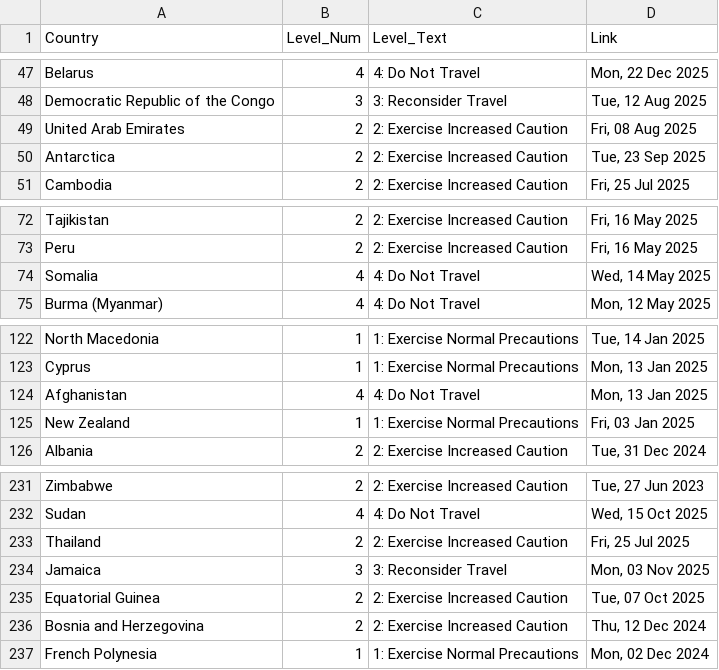
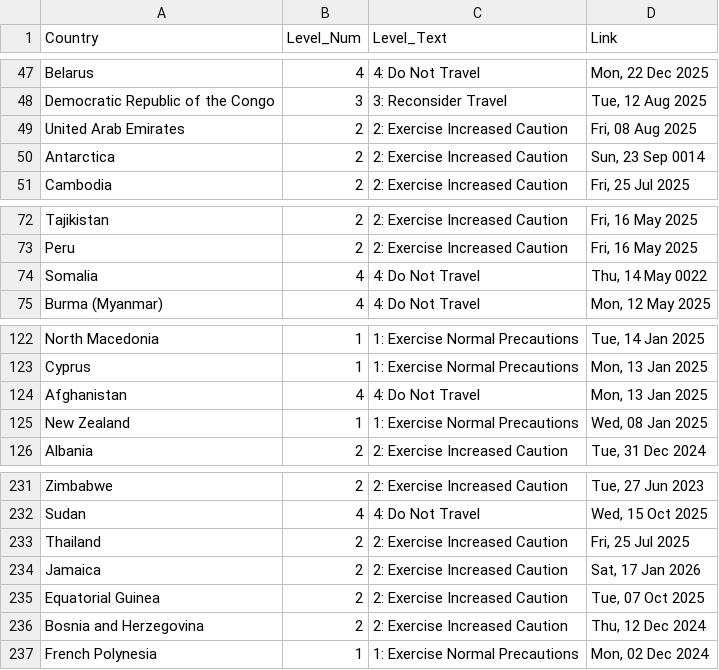
Before and after one commit to hyselee09-stack/ai-consul-bot, a CSV file: travel_status_memory.csv, drawn as a sheet; only a part is shown, gaps mark what is left out.

```diff
--- a/travel_status_memory.csv
+++ b/travel_status_memory.csv
@@ -49,3 +49,3 @@ Democratic Republic of the Congo,3,3: Reconsider Travel,"Tue, 12 Aug 2025"
 United Arab Emirates,2,2: Exercise Increased Caution,"Fri, 08 Aug 2025"
-Antarctica,2,2: Exercise Increased Caution,"Tue, 23 Sep 2025"
+Antarctica,2,2: Exercise Increased Caution,"Sun, 23 Sep 0014"
 Cambodia,2,2: Exercise Increased Caution,"Fri, 25 Jul 2025"
@@ -73,3 +73,3 @@ Tajikistan,2,2: Exercise Increased Caution,"Fri, 16 May 2025"
 Peru,2,2: Exercise Increased Caution,"Fri, 16 May 2025"
-Somalia,4,4: Do Not Travel,"Wed, 14 May 2025"
+Somalia,4,4: Do Not Travel,"Thu, 14 May 0022"
 Burma (Myanmar),4,4: Do Not Travel,"Mon, 12 May 2025"
@@ -124,3 +124,3 @@ Cyprus,1,1: Exercise Normal Precautions,"Mon, 13 Jan 2025"
 Afghanistan,4,4: Do Not Travel,"Mon, 13 Jan 2025"
-New Zealand,1,1: Exercise Normal Precautions,"Fri, 03 Jan 2025"
+New Zealand,1,1: Exercise Normal Precautions,"Wed, 08 Jan 2025"
 Albania,2,2: Exercise Increased Caution,"Tue, 31 Dec 2024"
@@ -233,3 +233,3 @@ Sudan,4,4: Do Not Travel,"Wed, 15 Oct 2025"
 Thailand,2,2: Exercise Increased Caution,"Fri, 25 Jul 2025"
-Jamaica,3,3: Reconsider Travel,"Mon, 03 Nov 2025"
+Jamaica,2,2: Exercise Increased Caution,"Sat, 17 Jan 2026"
 Equatorial Guinea,2,2: Exercise Increased Caution,"Tue, 07 Oct 2025"
```
